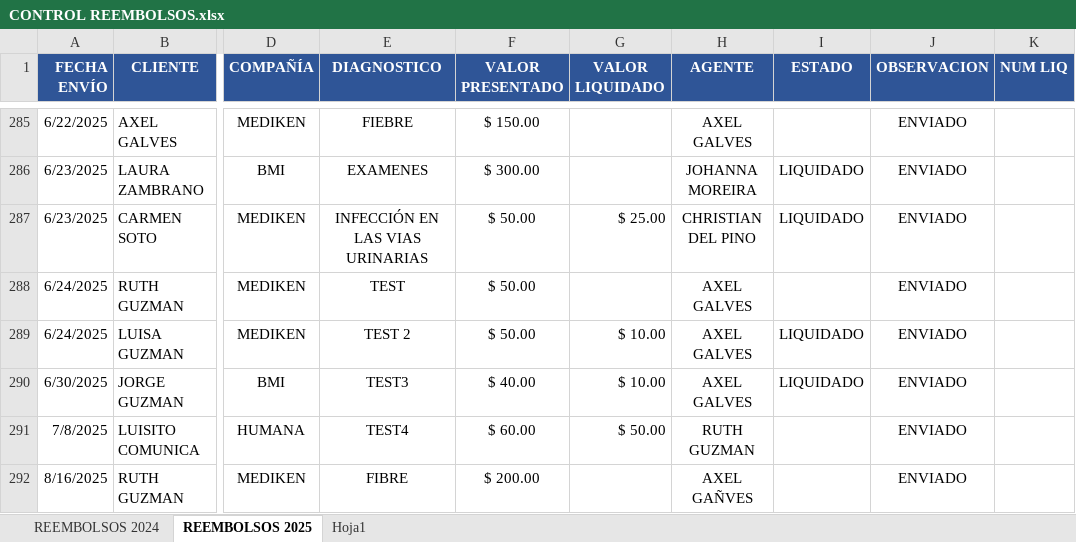
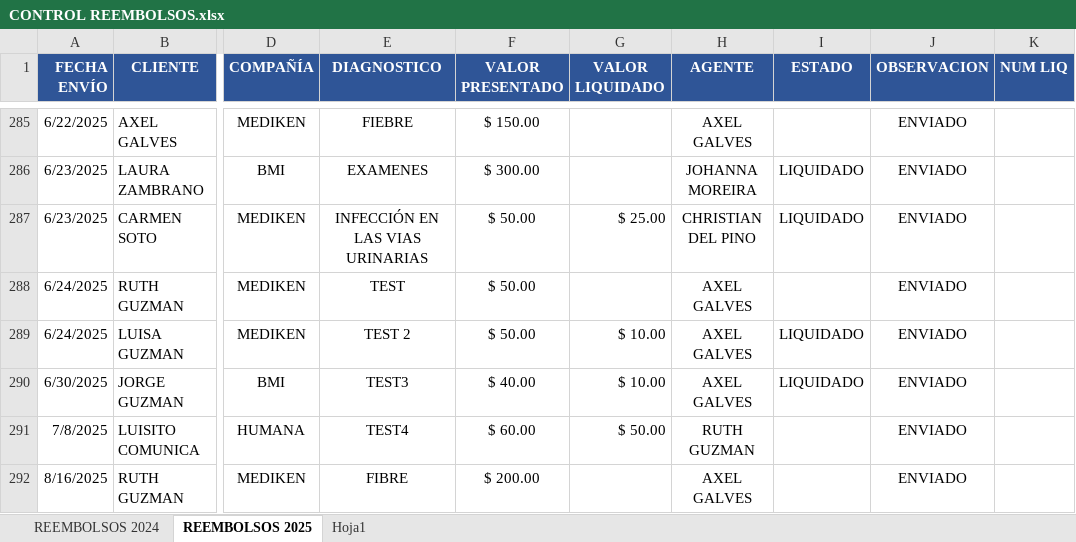
Before and after one commit to rootProyectUG2025/archivosproy, an Excel workbook: CONTROL REEMBOLSOS.xlsx, sheet REEMBOLSOS 2025, drawn as a sheet; only a part is shown, gaps mark what is left out; values as stored, in another font and other column widths than the file's, no borders; conditional formats not drawn; the diff names each change by its address in the sheet, - before the commit and + after, or states it on an @@ line.

Commit message:
Actualización automática: 2025-08-16 13:43:17.514348

```diff
--- a/CONTROL REEMBOLSOS.xlsx (sheet REEMBOLSOS 2025)
+++ b/CONTROL REEMBOLSOS.xlsx (sheet REEMBOLSOS 2025)
-H292 (AGENTE): AXEL GAÑVES
+H292 (AGENTE): AXEL GALVES
```
